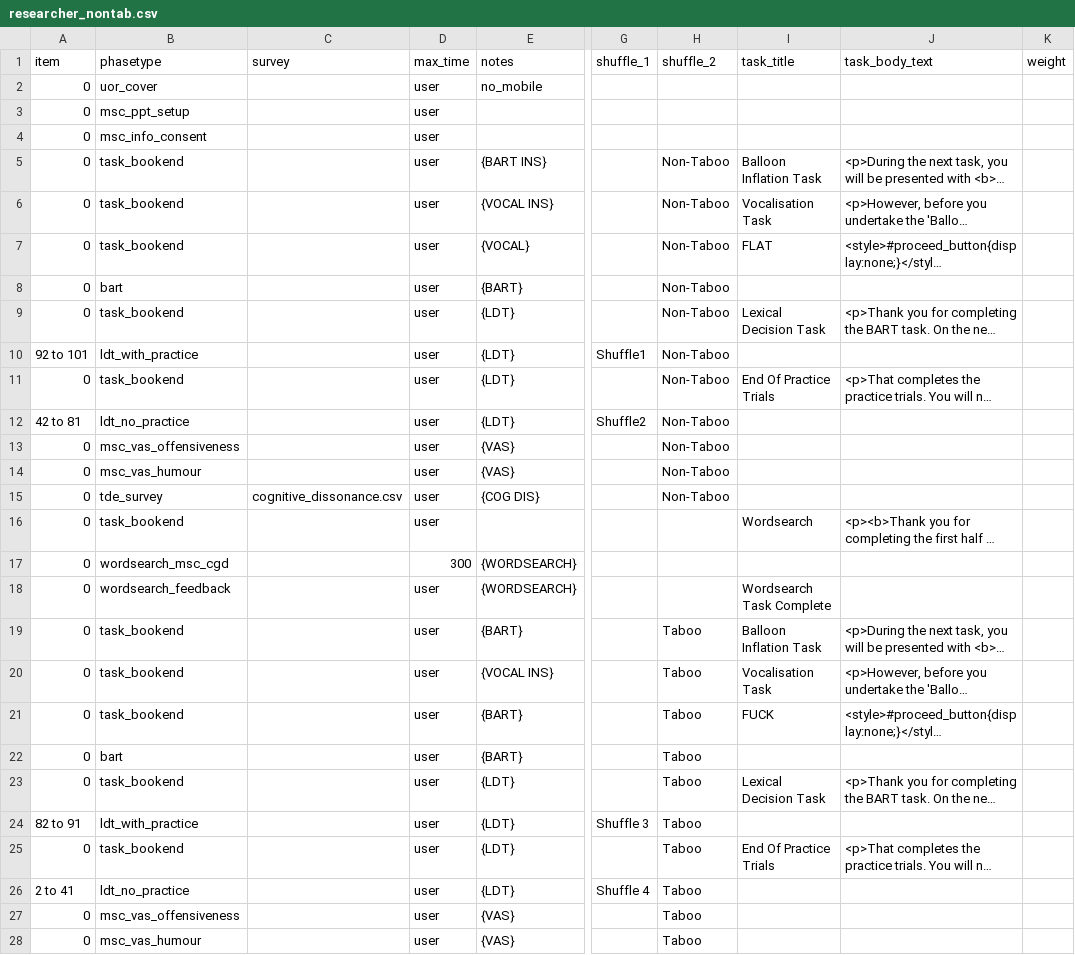
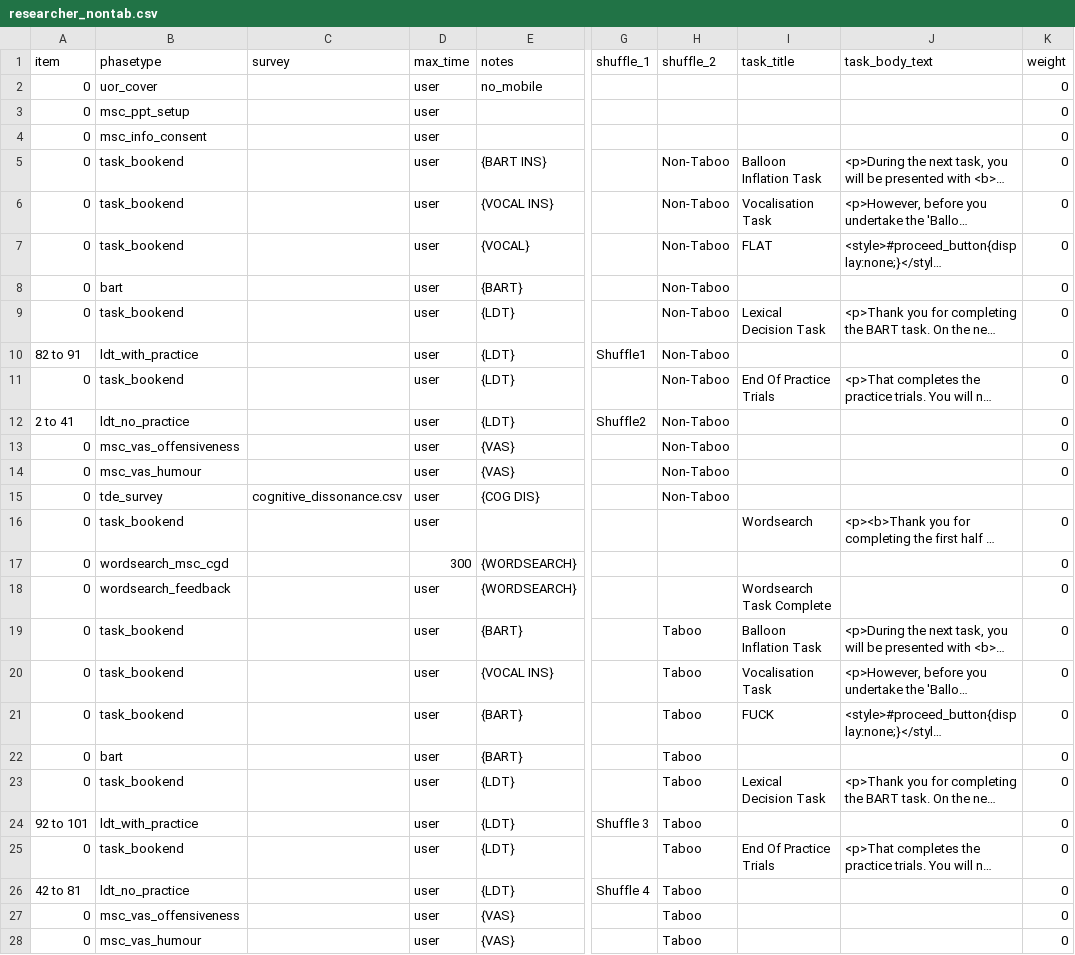
Before and after one commit to tdepsych/collector-experiments, a CSV file: User/Projects/msc_cgd/researcher_nontab.csv, drawn as a sheet; only a part is shown, gaps mark what is left out; long unchanged cells end in …; the diff covers the shown part only; the diff names each change by its address in the sheet, - before the commit and + after, or states it on an @@ line.

```diff
--- a/User/Projects/msc_cgd/researcher_nontab.csv
+++ b/User/Projects/msc_cgd/researcher_nontab.csv
-K2:K14 (weight): (empty)
+K2:K14 (weight): 0
-A10 (item): 92 to 101
+A10 (item): 82 to 91
-A12 (item): 42 to 81
+A12 (item): 2 to 41
-K16:K28 (weight): (empty)
+K16:K28 (weight): 0
-A24 (item): 82 to 91
+A24 (item): 92 to 101
-A26 (item): 2 to 41
+A26 (item): 42 to 81
```
Also changed, not shown: 3 edited cells elsewhere in this file, User/Surveys/cognitive_dissonance.csv, 6 other files.
